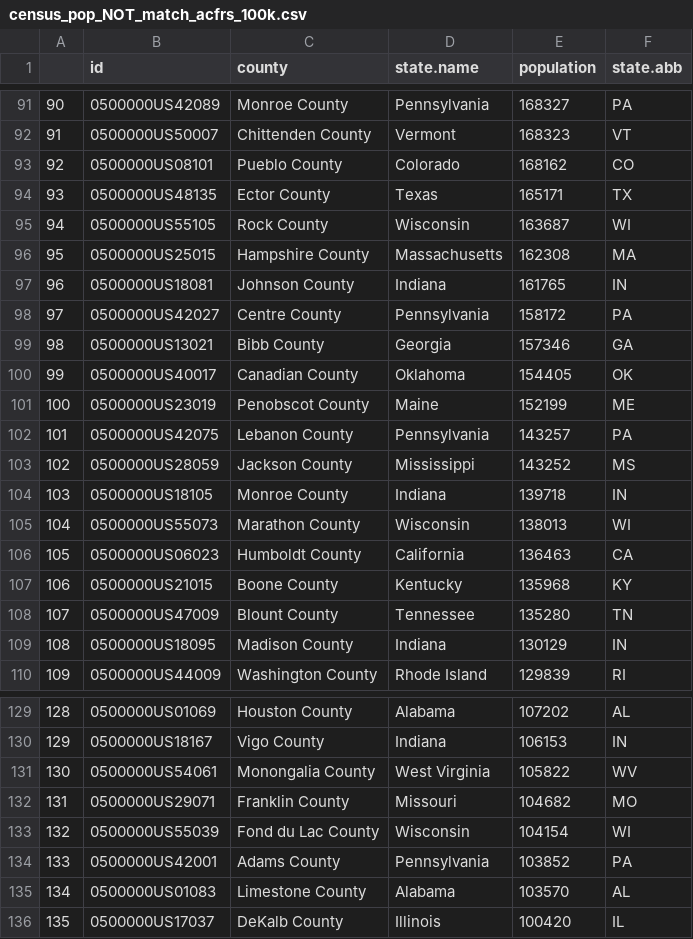
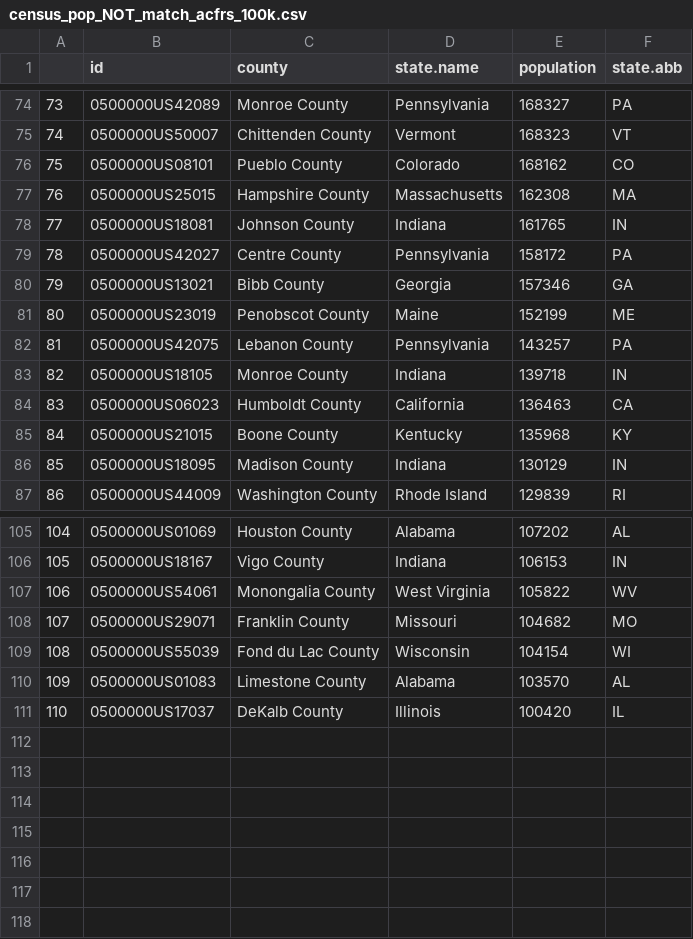
Before and after one commit to ReasonFoundation/acfrs_datachecking, a CSV file: census_pop_NOT_match_acfrs_100k.csv, drawn as a sheet; only a part is shown, gaps mark what is left out; the diff covers the shown part only; the diff names each change by its address in the sheet, - before the commit and + after, or states it on an @@ line.

```diff
--- a/census_pop_NOT_match_acfrs_100k.csv
+++ b/census_pop_NOT_match_acfrs_100k.csv
@@ column A renumbered from row 2 down @@
-row 94: 93 | 0500000US48135 | Ector County | Texas | 165171 | TX
-row 95: 94 | 0500000US55105 | Rock County | Wisconsin | 163687 | WI
-row 100: 99 | 0500000US40017 | Canadian County | Oklahoma | 154405 | OK
-row 103: 102 | 0500000US28059 | Jackson County | Mississippi | 143252 | MS
-row 105: 104 | 0500000US55073 | Marathon County | Wisconsin | 138013 | WI
-row 108: 107 | 0500000US47009 | Blount County | Tennessee | 135280 | TN
-row 134: 133 | 0500000US42001 | Adams County | Pennsylvania | 103852 | PA
```
Also changed, not shown: 18 removed rows elsewhere in this file, 6 other files.
